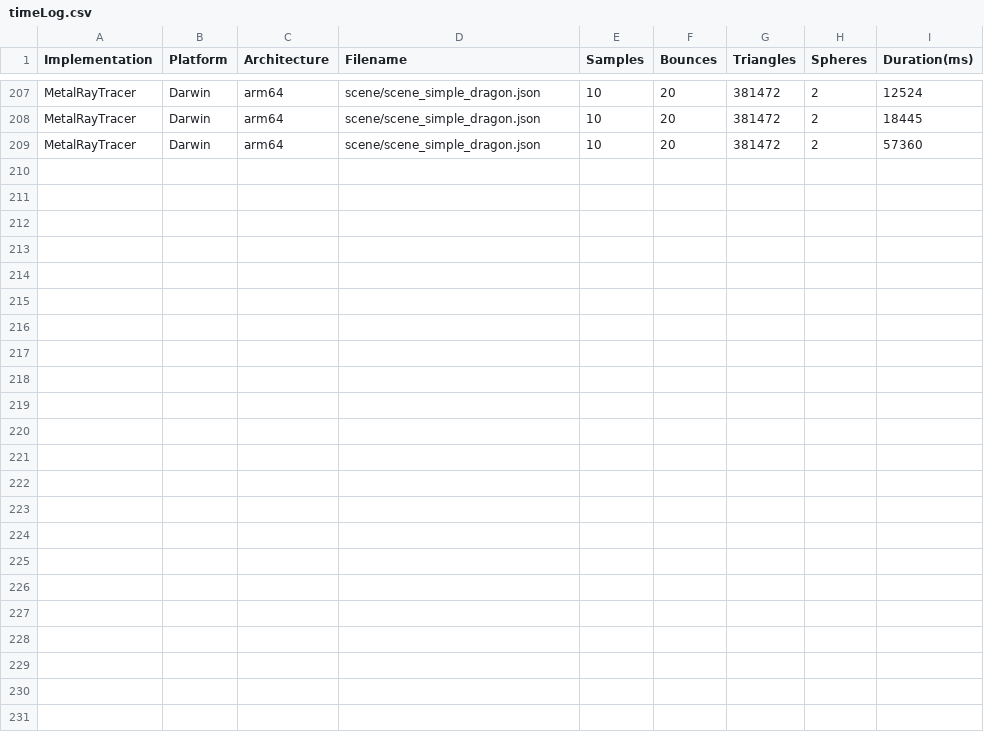
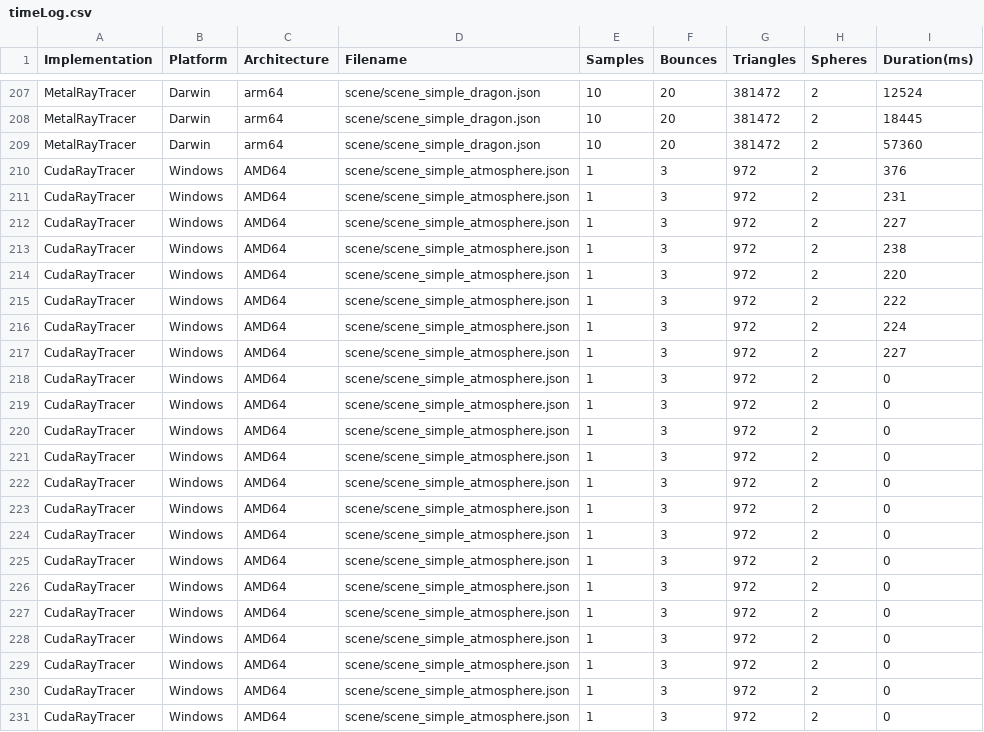
Before and after one commit to Universumgames/raytracer-metalcpp, a CSV file: timeLog.csv, drawn as a sheet; only a part is shown, gaps mark what is left out; the diff names each change by its address in the sheet, - before the commit and + after, or states it on an @@ line.

Commit message:
trying to get cuda working

```diff
--- a/timeLog.csv
+++ b/timeLog.csv
+row 210: CudaRayTracer | Windows | AMD64 | scene/scene_simple_atmosphere.json | 1 | 3 | 972 | 2 | 376
+row 211: CudaRayTracer | Windows | AMD64 | scene/scene_simple_atmosphere.json | 1 | 3 | 972 | 2 | 231
+row 212: CudaRayTracer | Windows | AMD64 | scene/scene_simple_atmosphere.json | 1 | 3 | 972 | 2 | 227
+row 213: CudaRayTracer | Windows | AMD64 | scene/scene_simple_atmosphere.json | 1 | 3 | 972 | 2 | 238
+row 214: CudaRayTracer | Windows | AMD64 | scene/scene_simple_atmosphere.json | 1 | 3 | 972 | 2 | 220
+row 215: CudaRayTracer | Windows | AMD64 | scene/scene_simple_atmosphere.json | 1 | 3 | 972 | 2 | 222
+row 216: CudaRayTracer | Windows | AMD64 | scene/scene_simple_atmosphere.json | 1 | 3 | 972 | 2 | 224
+row 217: CudaRayTracer | Windows | AMD64 | scene/scene_simple_atmosphere.json | 1 | 3 | 972 | 2 | 227
+row 218: CudaRayTracer | Windows | AMD64 | scene/scene_simple_atmosphere.json | 1 | 3 | 972 | 2 | 0
+row 219: CudaRayTracer | Windows | AMD64 | scene/scene_simple_atmosphere.json | 1 | 3 | 972 | 2 | 0
+row 220: CudaRayTracer | Windows | AMD64 | scene/scene_simple_atmosphere.json | 1 | 3 | 972 | 2 | 0
+row 221: CudaRayTracer | Windows | AMD64 | scene/scene_simple_atmosphere.json | 1 | 3 | 972 | 2 | 0
+row 222: CudaRayTracer | Windows | AMD64 | scene/scene_simple_atmosphere.json | 1 | 3 | 972 | 2 | 0
+row 223: CudaRayTracer | Windows | AMD64 | scene/scene_simple_atmosphere.json | 1 | 3 | 972 | 2 | 0
+row 224: CudaRayTracer | Windows | AMD64 | scene/scene_simple_atmosphere.json | 1 | 3 | 972 | 2 | 0
+row 225: CudaRayTracer | Windows | AMD64 | scene/scene_simple_atmosphere.json | 1 | 3 | 972 | 2 | 0
+row 226: CudaRayTracer | Windows | AMD64 | scene/scene_simple_atmosphere.json | 1 | 3 | 972 | 2 | 0
+row 227: CudaRayTracer | Windows | AMD64 | scene/scene_simple_atmosphere.json | 1 | 3 | 972 | 2 | 0
+row 228: CudaRayTracer | Windows | AMD64 | scene/scene_simple_atmosphere.json | 1 | 3 | 972 | 2 | 0
+row 229: CudaRayTracer | Windows | AMD64 | scene/scene_simple_atmosphere.json | 1 | 3 | 972 | 2 | 0
+row 230: CudaRayTracer | Windows | AMD64 | scene/scene_simple_atmosphere.json | 1 | 3 | 972 | 2 | 0
+row 231: CudaRayTracer | Windows | AMD64 | scene/scene_simple_atmosphere.json | 1 | 3 | 972 | 2 | 0
```
Also changed, not shown: 12 other files.
